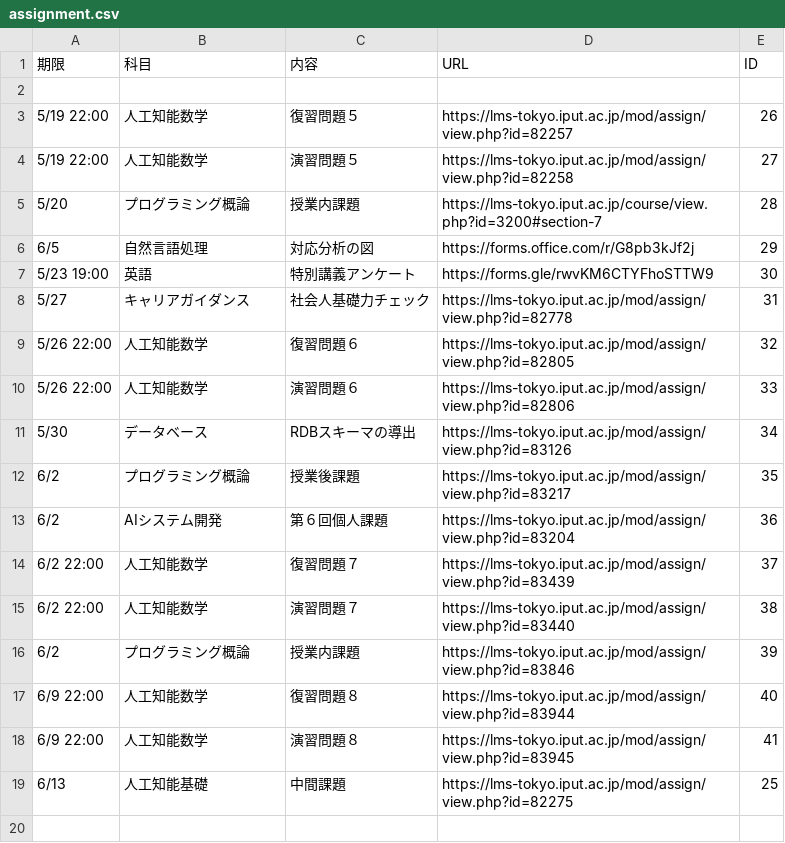
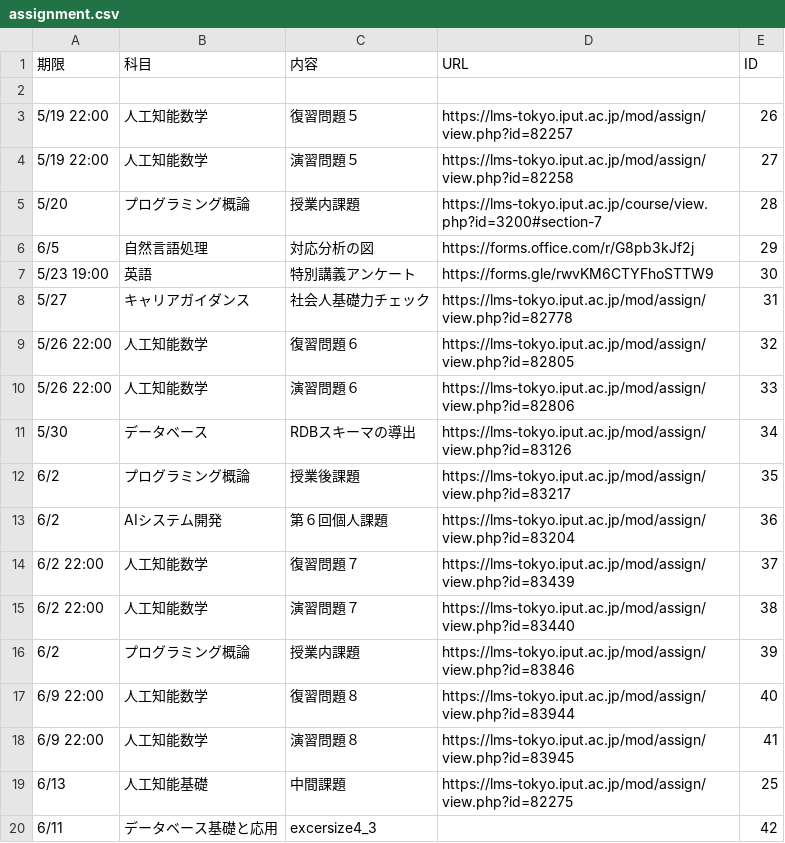
Before and after one commit to Phi110/f-management-system, a CSV file: csv/assignment.csv, drawn as a sheet.

```diff
--- a/csv/assignment.csv
+++ b/csv/assignment.csv
@@ -19 +19,2 @@
 6/13,人工知能基礎,中間課題,https://lms-tokyo.iput.ac.jp/mod/assign/view.php?id=82275,25
+6/11,データベース基礎と応用,excersize4_3,,42
```
Also changed, not shown: csv/event.csv.
